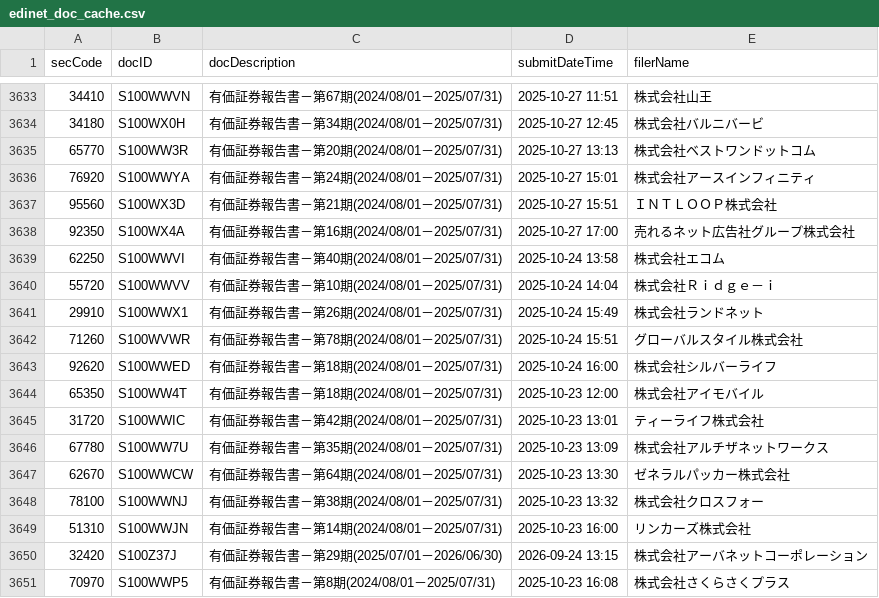
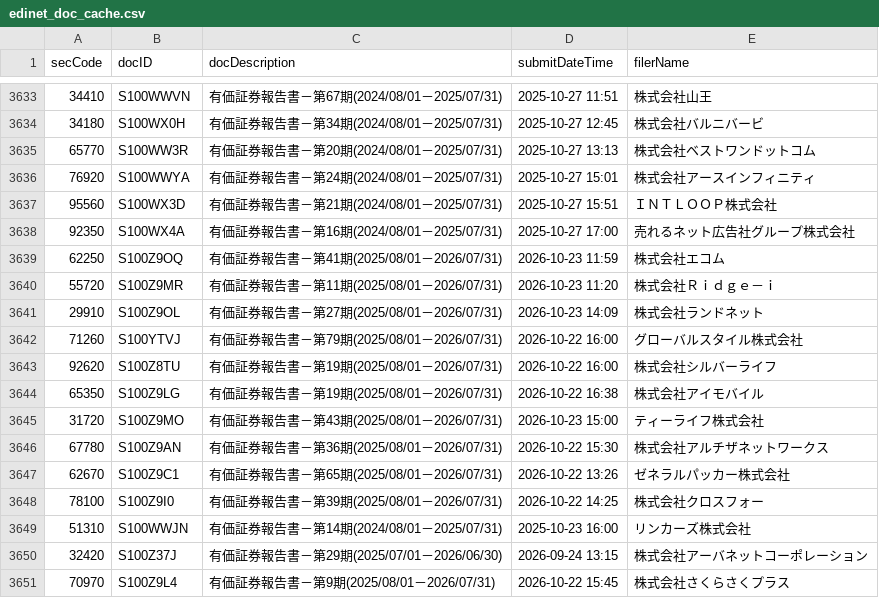
Before and after one commit to gworksandco/netcash-screener, a CSV file: data/edinet_doc_cache.csv, drawn as a sheet; only a part is shown, gaps mark what is left out; the diff covers the shown part only.

```diff
--- a/data/edinet_doc_cache.csv
+++ b/data/edinet_doc_cache.csv
@@ -3638,14 +3638,14 @@
 92350,S100WX4A,有価証券報告書－第16期(2024/08/01－2025/07/31),2025-10-27 17:00,売れるネット広告社グループ株式会社
-62250,S100WWVI,有価証券報告書－第40期(2024/08/01－2025/07/31),2025-10-24 13:58,株式会社エコム
-55720,S100WWVV,有価証券報告書－第10期(2024/08/01－2025/07/31),2025-10-24 14:04,株式会社Ｒｉｄｇｅ－ｉ
-29910,S100WWX1,有価証券報告書－第26期(2024/08/01－2025/07/31),2025-10-24 15:49,株式会社ランドネット
-71260,S100WVWR,有価証券報告書－第78期(2024/08/01－2025/07/31),2025-10-24 15:51,グローバルスタイル株式会社
-92620,S100WWED,有価証券報告書－第18期(2024/08/01－2025/07/31),2025-10-24 16:00,株式会社シルバーライフ
-65350,S100WW4T,有価証券報告書－第18期(2024/08/01－2025/07/31),2025-10-23 12:00,株式会社アイモバイル
-31720,S100WWIC,有価証券報告書－第42期(2024/08/01－2025/07/31),2025-10-23 13:01,ティーライフ株式会社
-67780,S100WW7U,有価証券報告書－第35期(2024/08/01－2025/07/31),2025-10-23 13:09,株式会社アルチザネットワークス
-62670,S100WWCW,有価証券報告書－第64期(2024/08/01－2025/07/31),2025-10-23 13:30,ゼネラルパッカー株式会社
-78100,S100WWNJ,有価証券報告書－第38期(2024/08/01－2025/07/31),2025-10-23 13:32,株式会社クロスフォー
+62250,S100Z9OQ,有価証券報告書－第41期(2025/08/01－2026/07/31),2026-10-23 11:59,株式会社エコム
+55720,S100Z9MR,有価証券報告書－第11期(2025/08/01－2026/07/31),2026-10-23 11:20,株式会社Ｒｉｄｇｅ－ｉ
+29910,S100Z9OL,有価証券報告書－第27期(2025/08/01－2026/07/31),2026-10-23 14:09,株式会社ランドネット
+71260,S100YTVJ,有価証券報告書－第79期(2025/08/01－2026/07/31),2026-10-22 16:00,グローバルスタイル株式会社
+92620,S100Z8TU,有価証券報告書－第19期(2025/08/01－2026/07/31),2026-10-22 16:00,株式会社シルバーライフ
+65350,S100Z9LG,有価証券報告書－第19期(2025/08/01－2026/07/31),2026-10-22 16:38,株式会社アイモバイル
+31720,S100Z9MO,有価証券報告書－第43期(2025/08/01－2026/07/31),2026-10-23 15:00,ティーライフ株式会社
+67780,S100Z9AN,有価証券報告書－第36期(2025/08/01－2026/07/31),2026-10-22 15:30,株式会社アルチザネットワークス
+62670,S100Z9C1,有価証券報告書－第65期(2025/08/01－2026/07/31),2026-10-22 13:26,ゼネラルパッカー株式会社
+78100,S100Z9I0,有価証券報告書－第39期(2025/08/01－2026/07/31),2026-10-22 14:25,株式会社クロスフォー
 51310,S100WWJN,有価証券報告書－第14期(2024/08/01－2025/07/31),2025-10-23 16:00,リンカーズ株式会社
 32420,S100Z37J,有価証券報告書－第29期(2025/07/01－2026/06/30),2026-09-24 13:15,株式会社アーバネットコーポレーション
-70970,S100WWP5,有価証券報告書－第8期(2024/08/01－2025/07/31),2025-10-23 16:08,株式会社さくらさくプラス
+70970,S100Z9L4,有価証券報告書－第9期(2025/08/01－2026/07/31),2026-10-22 15:45,株式会社さくらさくプラス
```
Also changed, not shown: 45 edited cells elsewhere in this file, data/edinet_financials.csv.
